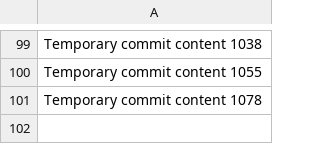
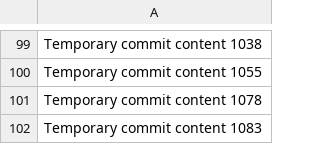
Before and after one commit to GameRRvr/GenieShop, a CSV file: data.csv, drawn as a sheet; only a part is shown, gaps mark what is left out.

```diff
--- a/data.csv
+++ b/data.csv
@@ -101 +101,2 @@ Temporary commit content 1055
 Temporary commit content 1078
+Temporary commit content 1083
```
